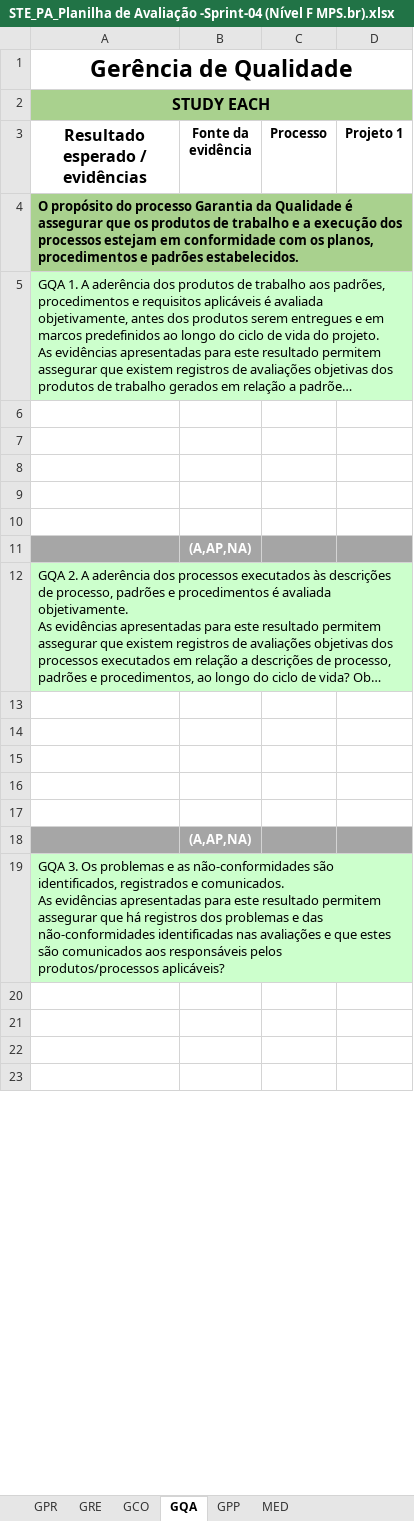
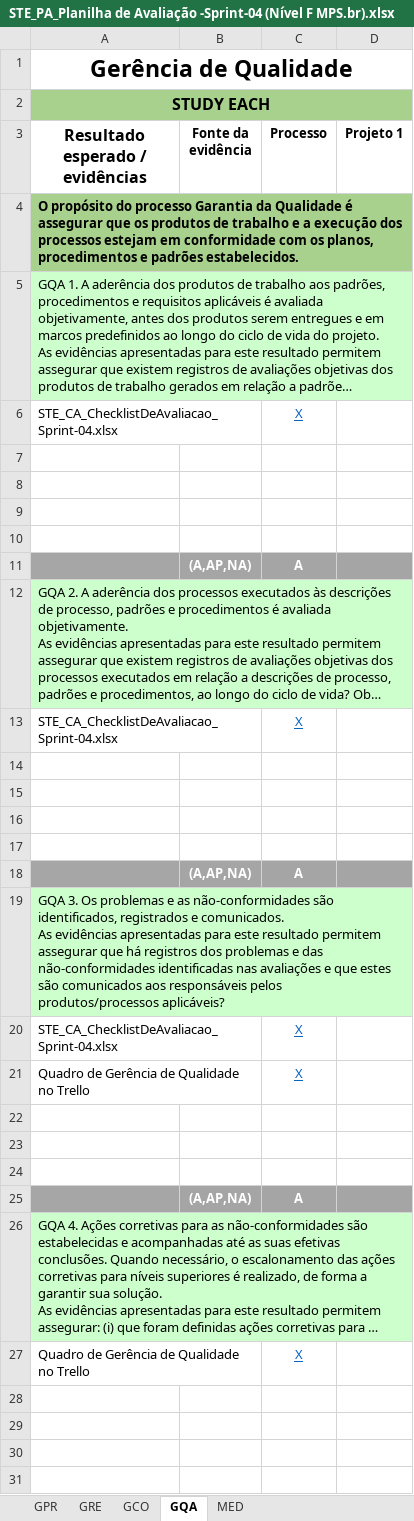
Before and after one commit to TiagoDamascena/PGP-2016, an Excel workbook: docs/Project Docs/STE_CER_Planilhas de Avaliação/STE_PA_Planilha de Avaliação -Sprint-04 (Nível F MPS.br).xlsx, sheet GQA, drawn as a sheet; only a part is shown; long unchanged cells end in …; values as stored, in another font and other column widths than the file's, no borders; conditional formats not drawn; removed rows and columns are numbered as before the commit, all else as after; ↵ is a line break in a cell; the diff covers the shown part only; the diff names each change by its address in the sheet, - before the commit and + after, or states it on an @@ line.

```diff
--- a/docs/Project Docs/STE_CER_Planilhas de Avaliação/STE_PA_Planilha de Avaliação -Sprint-04 (Nível F MPS.br).xlsx (sheet GQA)
+++ b/docs/Project Docs/STE_CER_Planilhas de Avaliação/STE_PA_Planilha de Avaliação -Sprint-04 (Nível F MPS.br).xlsx (sheet GQA)
-sheet tab: GPP
+row 6: STE_CA_ChecklistDeAvaliacao_Sprint-04.xlsx |  | X
-A11 fill: none
+A11 fill: #A6A6A6
-row 11: (empty)
+row 11:  | (A,AP,NA) | A
-B11:D11 fill: none
+B11:D11 fill: #A5A5A5
-row 11:  | (A,AP,NA)
+row 13: STE_CA_ChecklistDeAvaliacao_Sprint-04.xlsx |  | X
+row 18:  | (A,AP,NA) | A
+row 19: GQA 3. Os problemas e as não-conformidades são identificados, registrados e comunicados. ↵ As evidências apresentadas para este resultado permitem assegurar que há registros dos problemas e das não-conformidades identificadas nas avaliações e que estes são comunicados aos responsáveis pelos produtos/processos aplicáveis?
+row 20: STE_CA_ChecklistDeAvaliacao_Sprint-04.xlsx |  | X
+row 21: Quadro de Gerência de Qualidade no Trello |  | X
-A23 fill: #A6A6A6
+A23 fill: none
-B23 (Fonte da evidência): (A,AP,NA)
+B23 (Fonte da evidência): (empty)
-B23:D23 fill: #A5A5A5
+B23:D23 fill: none
-A24 (Resultado esperado / evidências): GQA 3. Os problemas e as não-conformidades são identificados, registrados e comunicados. ↵ As evidências apresentadas para este resultado permitem assegurar que há registros dos problemas e das não-conformidades identificadas nas avaliações e que estes são comunicados aos responsáveis pelos produtos/processos aplicáveis?
+A24 (Resultado esperado / evidências): (empty)
-A24:D24 fill: #CCFFCC
+A24:D24 fill: none
-A19:D19 merged
+row 25:  | (A,AP,NA) | A
+row 27: Quadro de Gerência de Qualidade no Trello |  | X
```
Also changed, not shown: 7 removed rows, 2 edited cells and cell formats elsewhere in this sheet, sheet MED, sheet GCO, sheet GPR, sheet GRE, formulas that keep their value.
